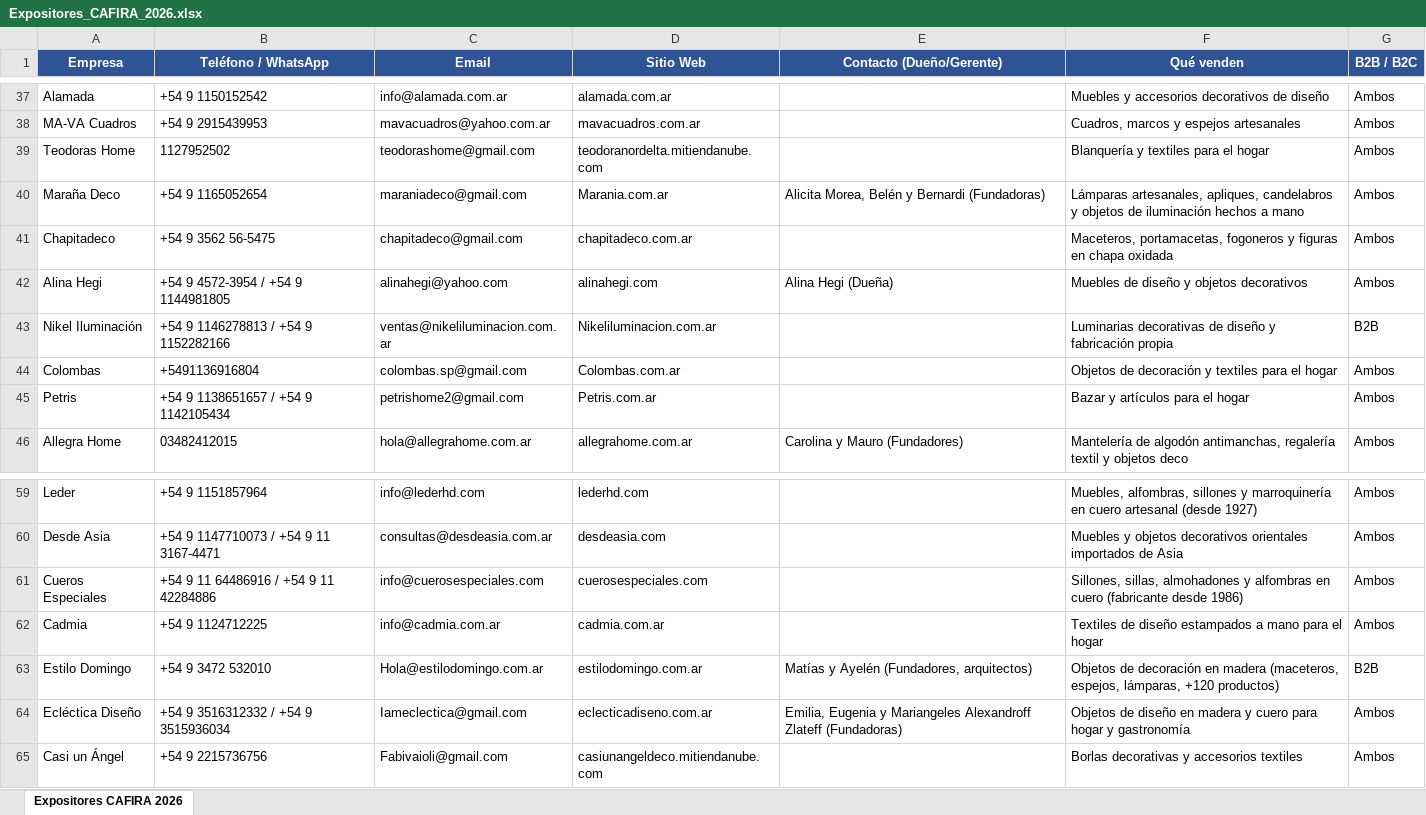
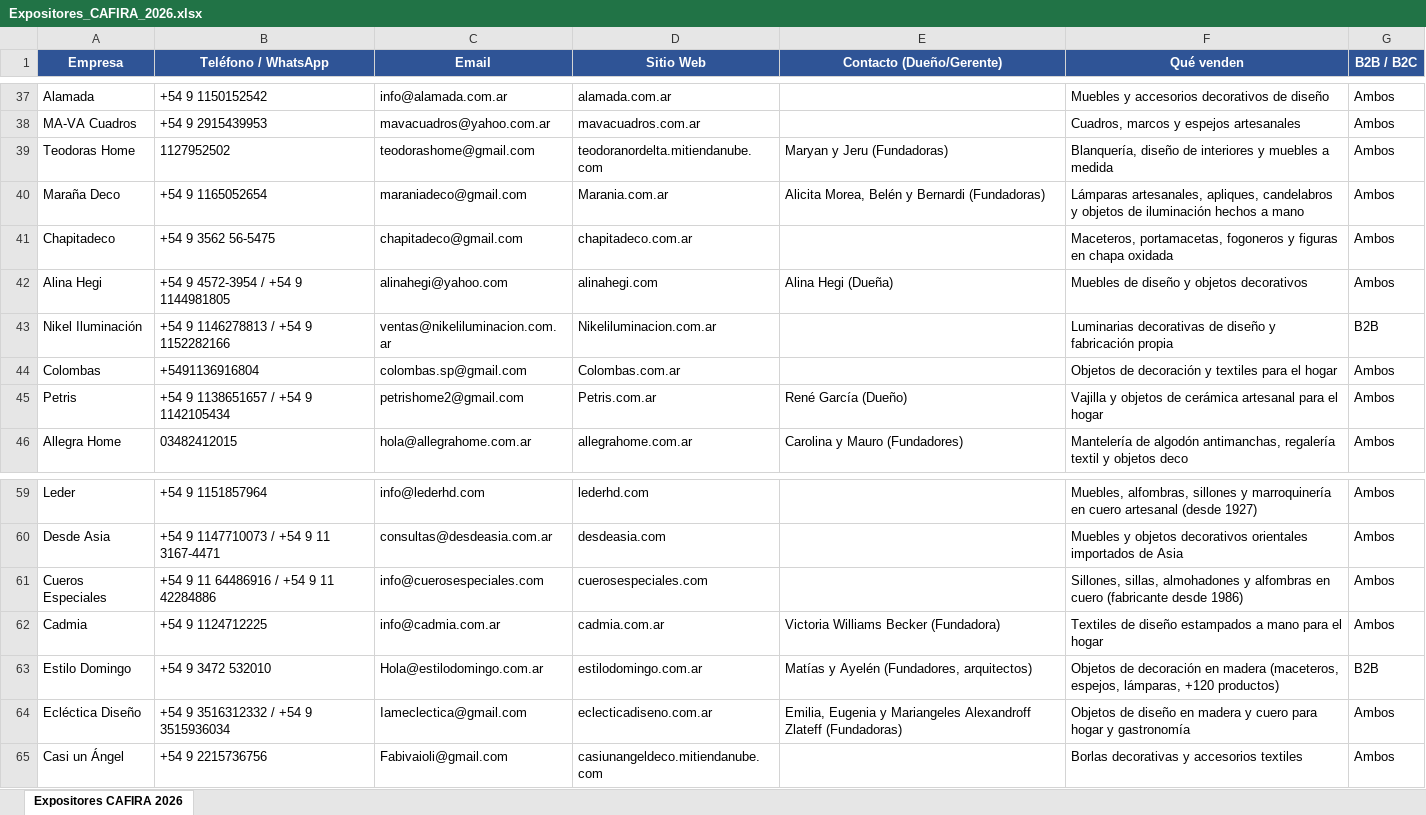
Before and after one commit to valentinprometheo/AUREA-Hub, an Excel workbook: Expositores_CAFIRA_2026.xlsx, sheet Expositores CAFIRA 2026, drawn as a sheet; only a part is shown, gaps mark what is left out; values as stored, in another font and other column widths than the file's, no borders; the diff names each change by its address in the sheet, - before the commit and + after, or states it on an @@ line.

```diff
--- a/Expositores_CAFIRA_2026.xlsx (sheet Expositores CAFIRA 2026)
+++ b/Expositores_CAFIRA_2026.xlsx (sheet Expositores CAFIRA 2026)
-E39 (Contacto (Dueño/Gerente)): (empty)
+E39 (Contacto (Dueño/Gerente)): Maryan y Jeru (Fundadoras)
-F39 (Qué venden): Blanquería y textiles para el hogar
+F39 (Qué venden): Blanquería, diseño de interiores y muebles a medida
-E45 (Contacto (Dueño/Gerente)): (empty)
+E45 (Contacto (Dueño/Gerente)): René García (Dueño)
-F45 (Qué venden): Bazar y artículos para el hogar
+F45 (Qué venden): Vajilla y objetos de cerámica artesanal para el hogar
-E62 (Contacto (Dueño/Gerente)): (empty)
+E62 (Contacto (Dueño/Gerente)): Victoria Williams Becker (Fundadora)
```
Also changed, not shown: 1 other file.
